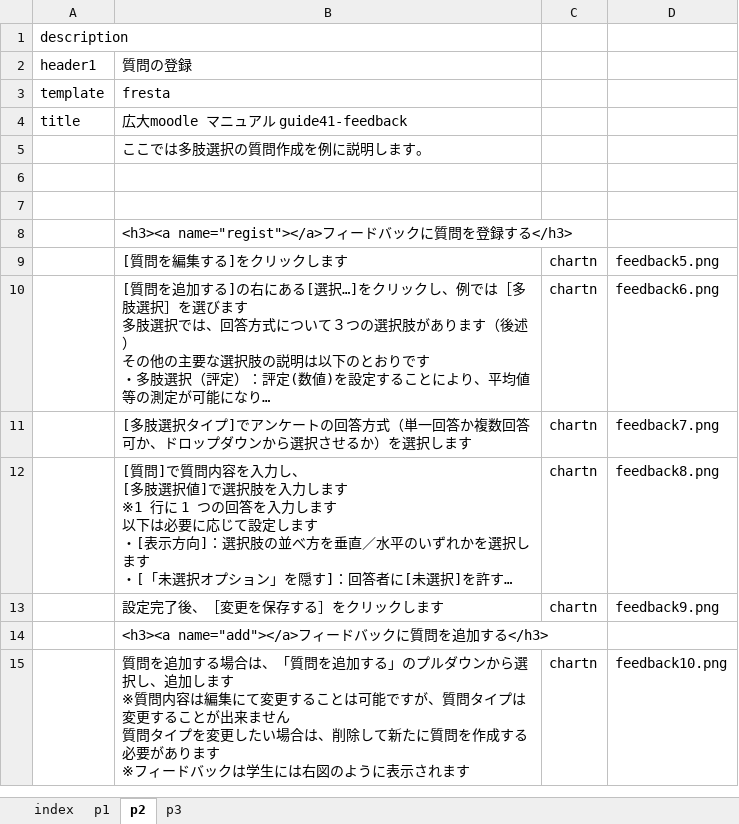
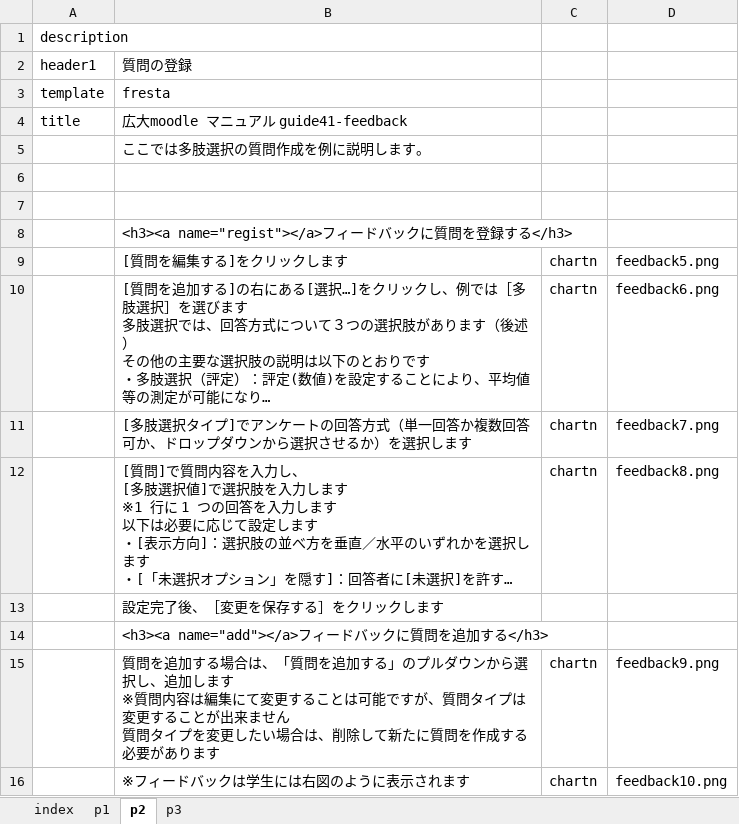
Before and after one commit to imc-lms-adm/support-vle-man, an Excel workbook: guide41_feedback.xlsx, sheet p2, drawn as a sheet; long unchanged cells end in …; values as stored, in another font and other column widths than the file's, no borders; ↵ is a line break in a cell; the diff names each change by its address in the sheet, - before the commit and + after, or states it on an @@ line.

Commit message:
Add files via upload

```diff
--- a/guide41_feedback.xlsx (sheet p2)
+++ b/guide41_feedback.xlsx (sheet p2)
-C13: chartn
+C13: (empty)
-D13: feedback9.png
+D13: (empty)
-B15: …あります ↵ ※フィードバックは学生には右図のように表示されます
+B15: …あります
-D15: feedback10.png
+D15: feedback9.png
+row 16:  | ※フィードバックは学生には右図のように表示されます | chartn | feedback10.png
```
Also changed, not shown: sheet p1.
